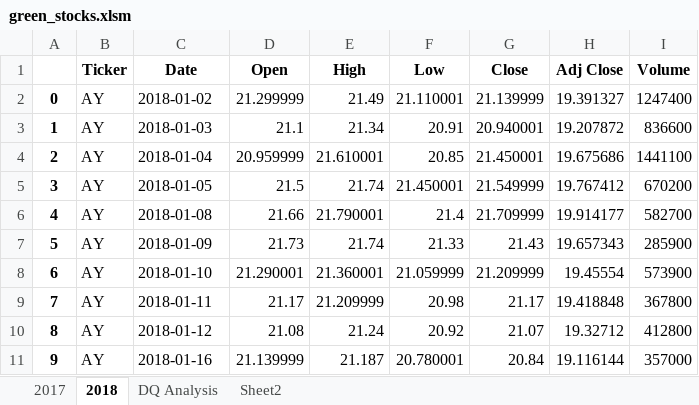
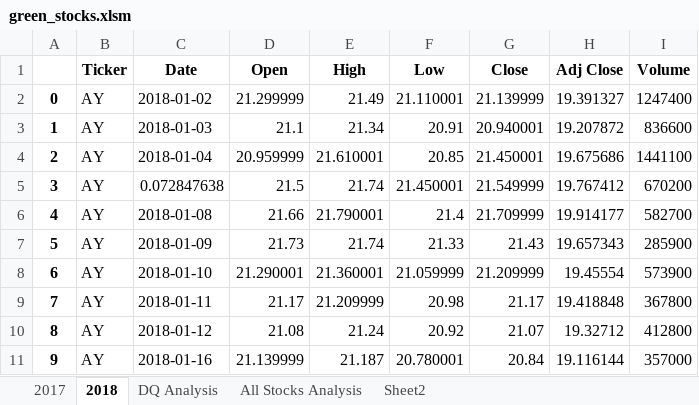
Before and after one commit to npantfoerder/stock-analysis, an Excel workbook: green_stocks.xlsm, sheet 2018, drawn as a sheet; only a part is shown; values as stored, in another font and other column widths than the file's, no borders; the diff names each change by its address in the sheet, - before the commit and + after, or states it on an @@ line.

Commit message:
Updated green_stocks.xlsm file

```diff
--- a/green_stocks.xlsm (sheet 2018)
+++ b/green_stocks.xlsm (sheet 2018)
+sheet tab: All Stocks Analysis
-C5 (Date): 2018-01-05
+C5 (Date): 0.072847638
```
Also changed, not shown: sheet DQ Analysis.
